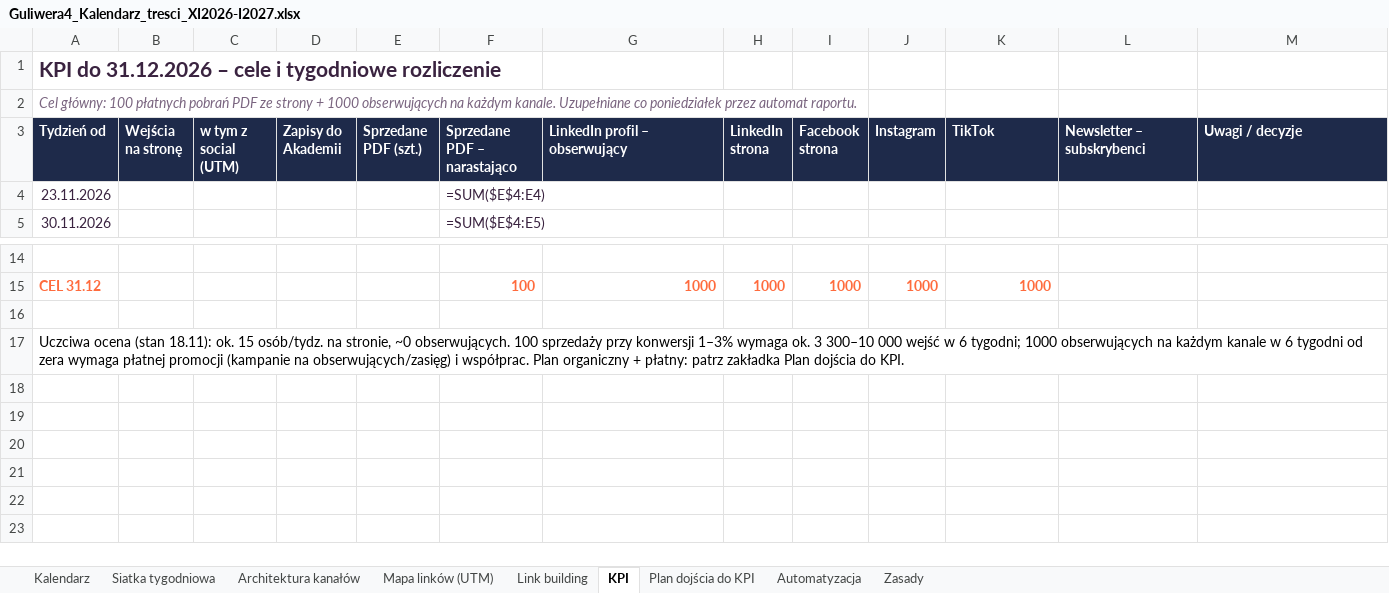
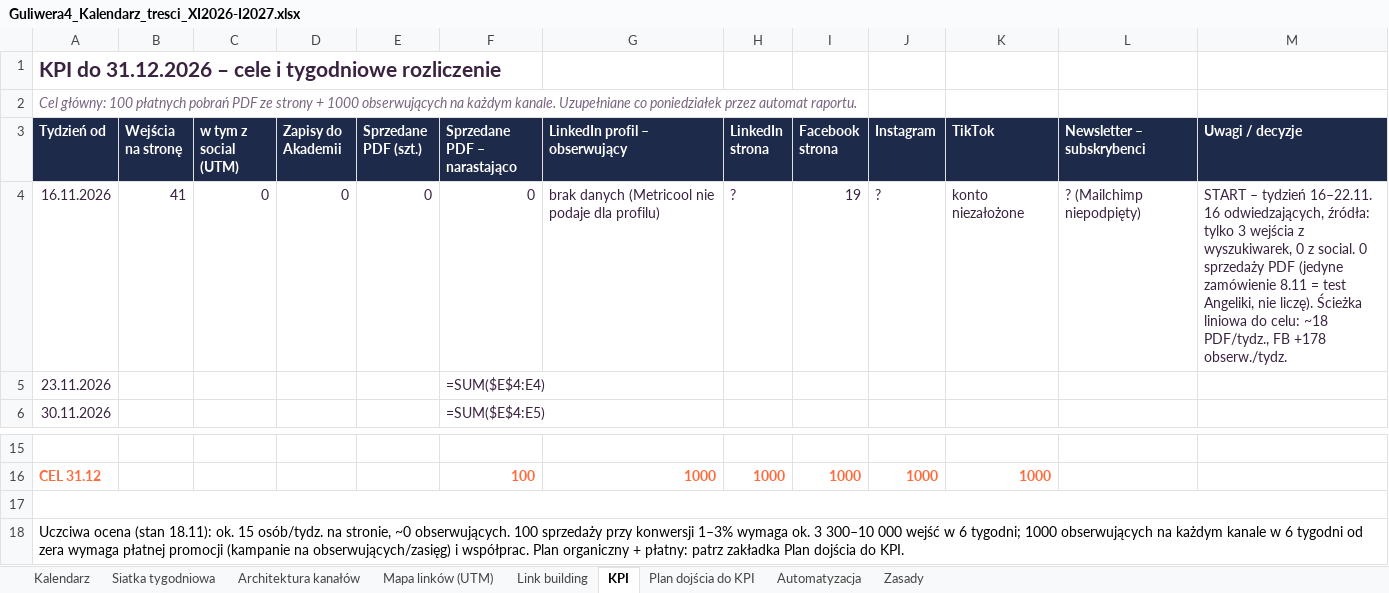
Before and after one commit to Angelika-pruchniak/Guliwera4, an Excel workbook: marketing/Guliwera4_Kalendarz_tresci_XI2026-I2027.xlsx, sheet KPI, drawn as a sheet; only a part is shown, gaps mark what is left out; values as stored, in another font and other column widths than the file's, no borders; formulas without a stored value are shown as written; removed rows and columns are numbered as before the commit, all else as after; the diff names each change by its address in the sheet, - before the commit and + after, or states it on an @@ line.

```diff
--- a/marketing/Guliwera4_Kalendarz_tresci_XI2026-I2027.xlsx (sheet KPI)
+++ b/marketing/Guliwera4_Kalendarz_tresci_XI2026-I2027.xlsx (sheet KPI)
+row 4: 16.11.2026 | 41 | 0 | 0 | 0 | 0 | brak danych (Metricool nie podaje dla profilu) | ? | 19 | ? | konto niezałożone | ? (Mailchimp niepodpięty) | START – tydzień 16–22.11. 16 odwiedzających, źródła: tylko 3 wejścia z wyszukiwarek, 0 z social. 0 sprzedaży PDF (jedyne zamówienie 8.11 = test Angeliki, nie liczę). Ścieżka liniowa do celu: ~18 PDF/tydz., FB +178 obserw./tydz.
+A17:M17 merged
-A17:M17 merged
```
